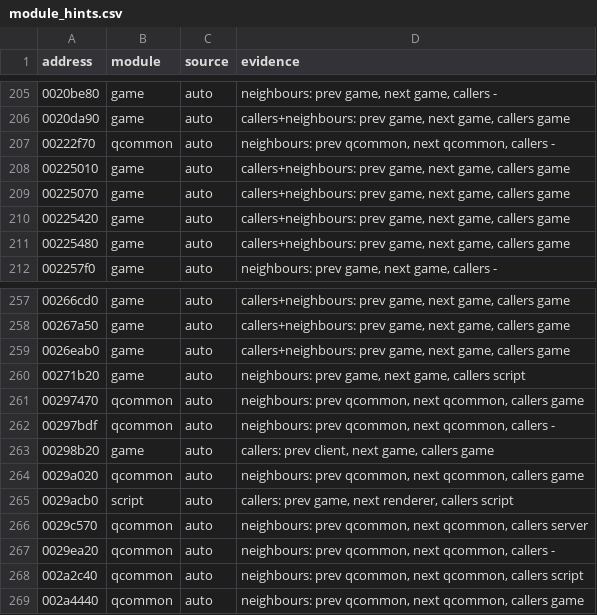
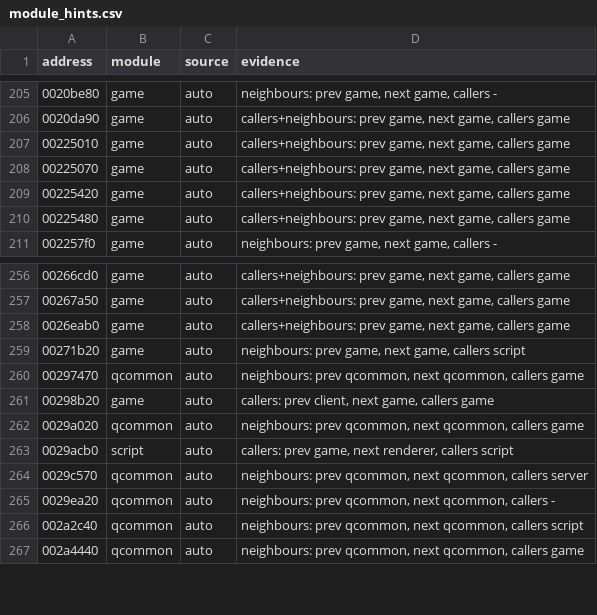
Before and after one commit to SmokeDoggy044/CoD2-BRO-Decomp, a CSV file: tools/data/module_hints.csv, drawn as a sheet; only a part is shown, gaps mark what is left out.

```diff
--- a/tools/data/module_hints.csv
+++ b/tools/data/module_hints.csv
@@ -206,3 +206,2 @@ address,module,source,evidence
 0020da90,game,auto,"callers+neighbours: prev game, next game, callers game"
-00222f70,qcommon,auto,"neighbours: prev qcommon, next qcommon, callers -"
 00225010,game,auto,"callers+neighbours: prev game, next game, callers game"
@@ -261,3 +260,2 @@ address,module,source,evidence
 00297470,qcommon,auto,"neighbours: prev qcommon, next qcommon, callers game"
-00297bdf,qcommon,auto,"neighbours: prev qcommon, next qcommon, callers -"
 00298b20,game,auto,"callers: prev client, next game, callers game"
```
Also changed, not shown: tools/data/progress.csv, tools/data/set_aside.csv, 5 other files.
